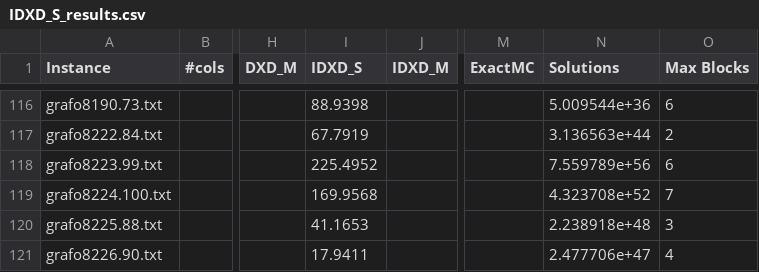
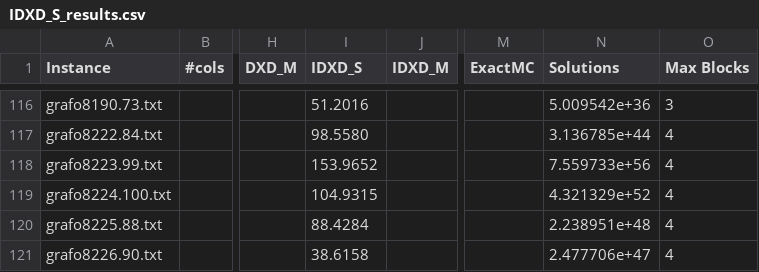
Before and after one commit to loiufam/Algorithm_DXD, a CSV file: results/Main/IDXD_S_results.csv, drawn as a sheet; only a part is shown, gaps mark what is left out; the diff covers the shown part only; the diff names each change by its address in the sheet, - before the commit and + after, or states it on an @@ line.

```diff
--- a/results/Main/IDXD_S_results.csv
+++ b/results/Main/IDXD_S_results.csv
-I116 (IDXD_S): 88.9398
+I116 (IDXD_S): 51.2016
-N116 (Solutions): 5.009544e+36
+N116 (Solutions): 5.009542e+36
-O116 (Max Blocks): 6
+O116 (Max Blocks): 3
-I117 (IDXD_S): 67.7919
+I117 (IDXD_S): 98.5580
-N117 (Solutions): 3.136563e+44
+N117 (Solutions): 3.136785e+44
-O117 (Max Blocks): 2
+O117 (Max Blocks): 4
-I118 (IDXD_S): 225.4952
+I118 (IDXD_S): 153.9652
-N118 (Solutions): 7.559789e+56
+N118 (Solutions): 7.559733e+56
-O118 (Max Blocks): 6
+O118 (Max Blocks): 4
-I119 (IDXD_S): 169.9568
+I119 (IDXD_S): 104.9315
-N119 (Solutions): 4.323708e+52
+N119 (Solutions): 4.321329e+52
-O119 (Max Blocks): 7
+O119 (Max Blocks): 4
-I120 (IDXD_S): 41.1653
+I120 (IDXD_S): 88.4284
-N120 (Solutions): 2.238918e+48
+N120 (Solutions): 2.238951e+48
-O120 (Max Blocks): 3
+O120 (Max Blocks): 4
-I121 (IDXD_S): 17.9411
+I121 (IDXD_S): 38.6158
```
Also changed, not shown: 33 edited cells elsewhere in this file, results/Main/DLX_results_11_28.csv, results/Main/DXD_M_results.csv, 41 other files.
